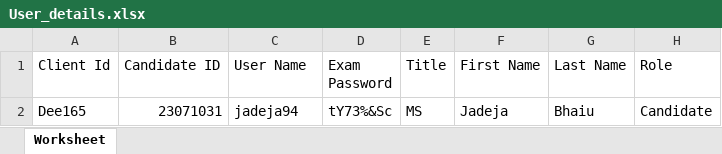
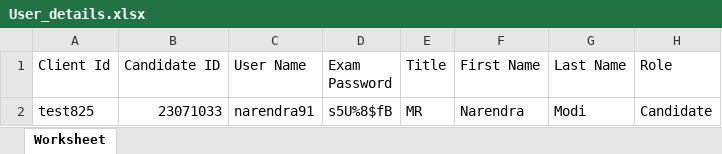
Before and after one commit to RaghuCPatel/Elumina, an Excel workbook: download/User_details.xlsx, sheet Worksheet, drawn as a sheet; values as stored, in another font and other column widths than the file's, no borders; removed rows and columns are numbered as before the commit, all else as after; the diff names each change by its address in the sheet, - before the commit and + after, or states it on an @@ line.

```diff
--- a/download/User_details.xlsx (sheet Worksheet)
+++ b/download/User_details.xlsx (sheet Worksheet)
-row 2: Dee165 | 23071031 | jadeja94 | tY73%&Sc | MS | Jadeja | Bhaiu | Candidate
+row 2: test825 | 23071033 | narendra91 | s5U%8$fB | MR | Narendra | Modi | Candidate
```
Also changed, not shown: 9 other files.
